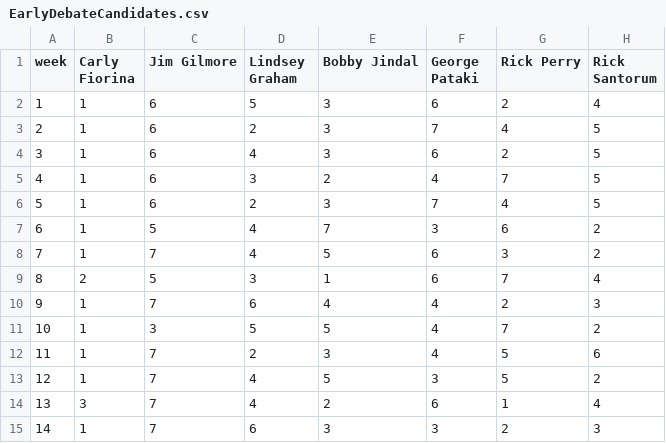
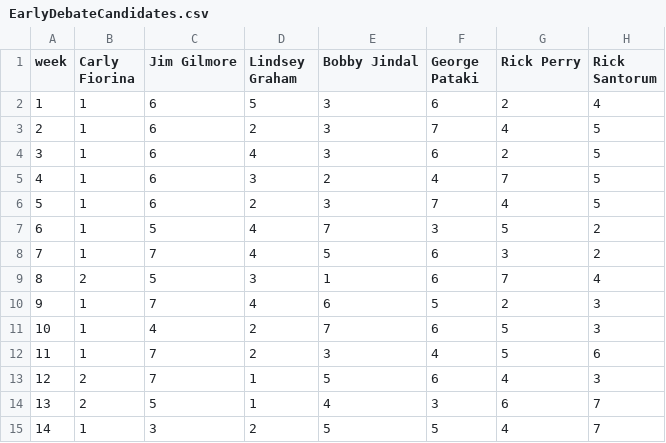
Before and after one commit to GoogleTrends/GOPDebate1, a CSV file: EarlyDebateCandidates.csv, drawn as a sheet.

Commit message:
updated early debate data

```diff
--- a/EarlyDebateCandidates.csv
+++ b/EarlyDebateCandidates.csv
@@ -6,10 +6,10 @@ week,Carly Fiorina,Jim Gilmore,Lindsey Graham,Bobby Jindal,George Pataki,Rick Pe
 5,1,6,2,3,7,4,5
-6,1,5,4,7,3,6,2
+6,1,5,4,7,3,5,2
 7,1,7,4,5,6,3,2
 8,2,5,3,1,6,7,4
-9,1,7,6,4,4,2,3
-10,1,3,5,5,4,7,2
+9,1,7,4,6,5,2,3
+10,1,4,2,7,6,5,3
 11,1,7,2,3,4,5,6
-12,1,7,4,5,3,5,2
-13,3,7,4,2,6,1,4
-14,1,7,6,3,3,2,3
+12,2,7,1,5,6,4,3
+13,2,5,1,4,3,6,7
+14,1,3,2,5,5,4,7
```
Also changed, not shown: 1 other file.
